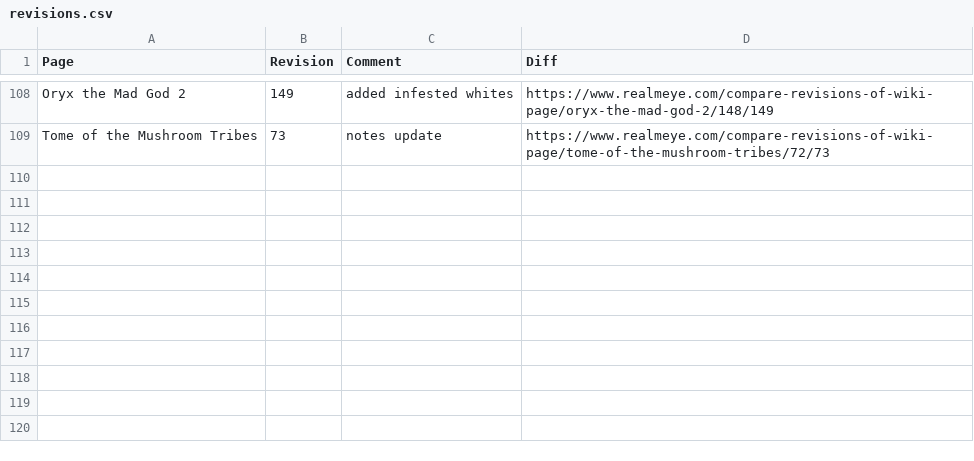
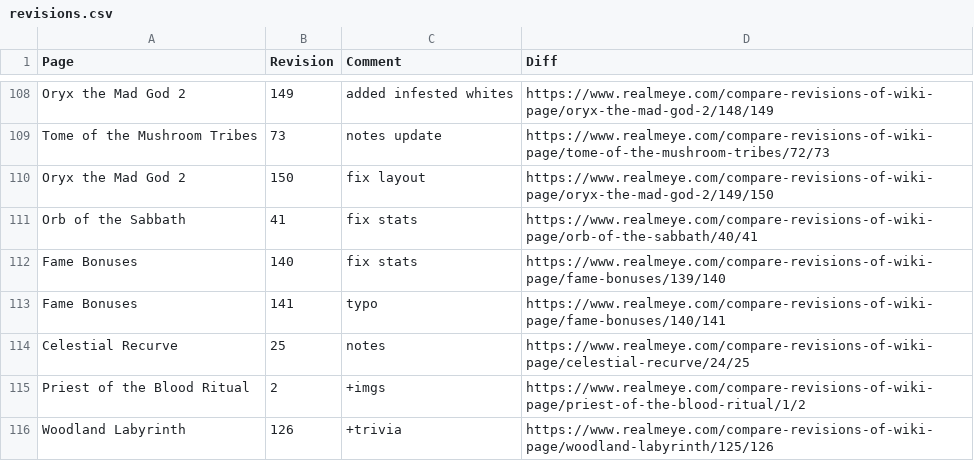
Before and after one commit to WilliamCkr/ScrapYourJob, a CSV file: realmeye-test/data/revisions.csv, drawn as a sheet; only a part is shown, gaps mark what is left out.

```diff
--- a/realmeye-test/data/revisions.csv
+++ b/realmeye-test/data/revisions.csv
@@ -109 +109,8 @@ Oryx the Mad God 2,149,added infested whites,https://www.realmeye.com/compare-re
 Tome of the Mushroom Tribes,73,notes update,https://www.realmeye.com/compare-revisions-of-wiki-page/tome-of-the-mushroom-tribes/72/73
+Oryx the Mad God 2,150,fix layout,https://www.realmeye.com/compare-revisions-of-wiki-page/oryx-the-mad-god-2/149/150
+Orb of the Sabbath,41,fix stats,https://www.realmeye.com/compare-revisions-of-wiki-page/orb-of-the-sabbath/40/41
+Fame Bonuses,140,fix stats,https://www.realmeye.com/compare-revisions-of-wiki-page/fame-bonuses/139/140
+Fame Bonuses,141,typo,https://www.realmeye.com/compare-revisions-of-wiki-page/fame-bonuses/140/141
+Celestial Recurve,25,notes,https://www.realmeye.com/compare-revisions-of-wiki-page/celestial-recurve/24/25
+Priest of the Blood Ritual,2,+imgs,https://www.realmeye.com/compare-revisions-of-wiki-page/priest-of-the-blood-ritual/1/2
+Woodland Labyrinth,126,+trivia,https://www.realmeye.com/compare-revisions-of-wiki-page/woodland-labyrinth/125/126
```
